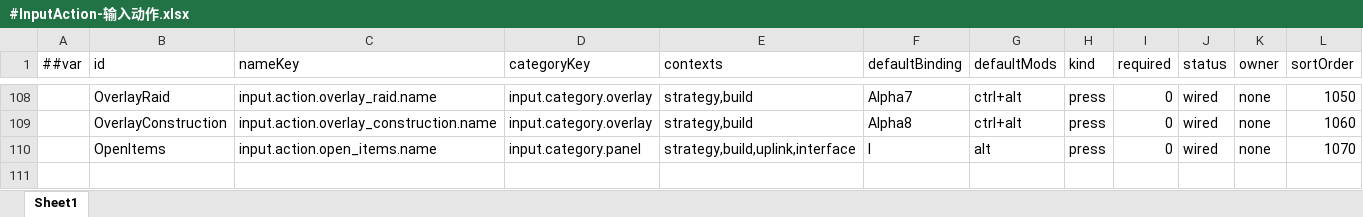
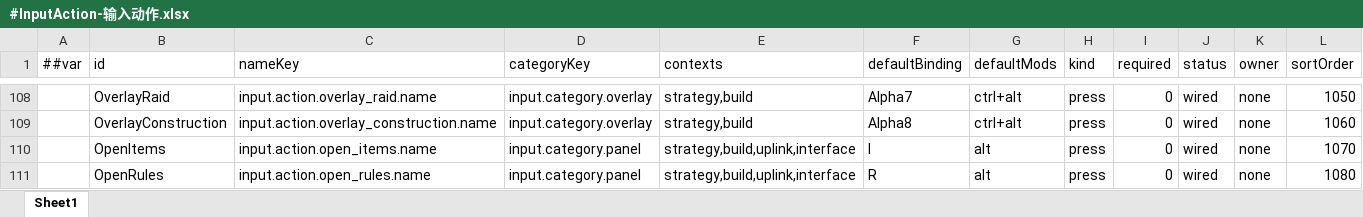
Before and after one commit to silencebin1993/TEngine, an Excel workbook: Configs/GameConfig/Datas/fg/#InputAction-输入动作.xlsx, sheet Sheet1, drawn as a sheet; only a part is shown, gaps mark what is left out; values as stored, in another font and other column widths than the file's, no borders; the diff names each change by its address in the sheet, - before the commit and + after, or states it on an @@ line.

```diff
--- a/Configs/GameConfig/Datas/fg/#InputAction-输入动作.xlsx (sheet Sheet1)
+++ b/Configs/GameConfig/Datas/fg/#InputAction-输入动作.xlsx (sheet Sheet1)
+row 111:  | OpenRules | input.action.open_rules.name | input.category.panel | strategy,build,uplink,interface | R | alt | press | 0 | wired | none | 1080
```
Also changed, not shown: Configs/GameConfig/Datas/fg/#CodexEntry-机制图鉴条目.xlsx, Configs/GameConfig/Datas/fg/#HomeTuning-家园与格网调参.xlsx, 45 other files.
